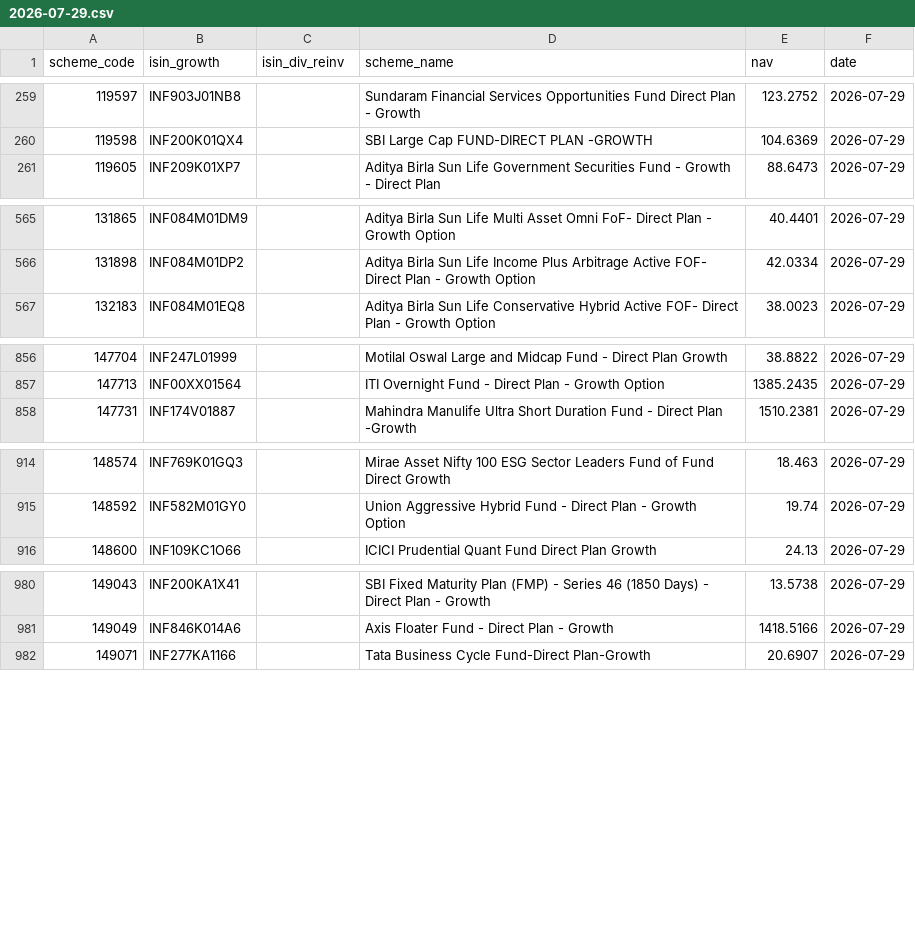
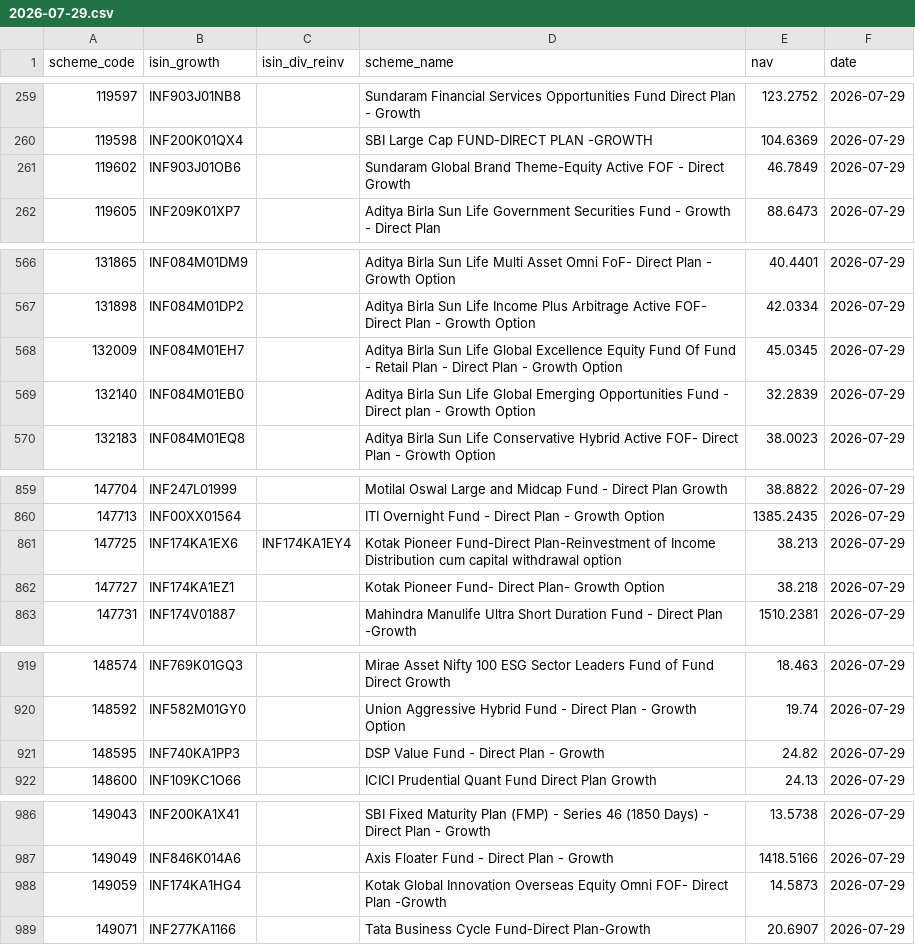
Before and after one commit to finfee-ai/nav-data-dump, a CSV file: data/daily/2026-07-29.csv, drawn as a sheet; only a part is shown, gaps mark what is left out; the diff covers the shown part only; the diff names each change by its address in the sheet, - before the commit and + after, or states it on an @@ line.

```diff
--- a/data/daily/2026-07-29.csv
+++ b/data/daily/2026-07-29.csv
+row 261: 119602 | INF903J01OB6 |  | Sundaram Global Brand Theme-Equity Active FOF - Direct Growth | 46.7849 | 2026-07-29
+row 568: 132009 | INF084M01EH7 |  | Aditya Birla Sun Life Global Excellence Equity Fund Of Fund - Retail Plan - Direct Plan - Growth Option | 45.0345 | 2026-07-29
+row 569: 132140 | INF084M01EB0 |  | Aditya Birla Sun Life Global Emerging Opportunities Fund - Direct plan - Growth Option | 32.2839 | 2026-07-29
+row 861: 147725 | INF174KA1EX6 | INF174KA1EY4 | Kotak Pioneer Fund-Direct Plan-Reinvestment of Income Distribution cum capital withdrawal option | 38.213 | 2026-07-29
+row 862: 147727 | INF174KA1EZ1 |  | Kotak Pioneer Fund- Direct Plan- Growth Option | 38.218 | 2026-07-29
+row 921: 148595 | INF740KA1PP3 |  | DSP Value Fund - Direct Plan - Growth | 24.82 | 2026-07-29
+row 988: 149059 | INF174KA1HG4 |  | Kotak Global Innovation Overseas Equity Omni FOF- Direct Plan -Growth | 14.5873 | 2026-07-29
```
Also changed, not shown: 2 added rows elsewhere in this file, metadata/scheme_master.csv, 4 other files.
